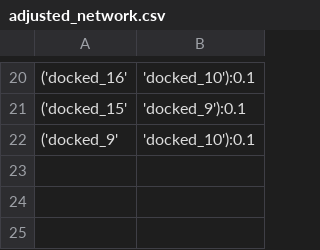
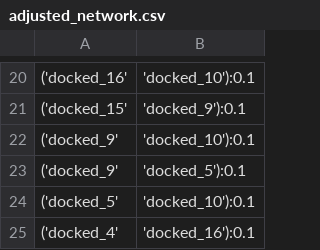
Before and after one commit to meyresearch/metalloenzymes, a CSV file: vim_2/inputs/ligands/adjusted_network.csv, drawn as a sheet; only a part is shown, gaps mark what is left out; the diff names each change by its address in the sheet, - before the commit and + after, or states it on an @@ line.

```diff
--- a/vim_2/inputs/ligands/adjusted_network.csv
+++ b/vim_2/inputs/ligands/adjusted_network.csv
+row 23: ('docked_9' | 'docked_5'):0.1
+row 24: ('docked_5' | 'docked_10'):0.1
+row 25: ('docked_4' | 'docked_16'):0.1
```
Also changed, not shown: kpc2/inputs/ligands/lomap_kpc2.csv, 42 other files.
